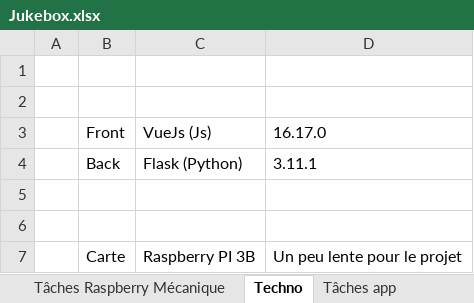
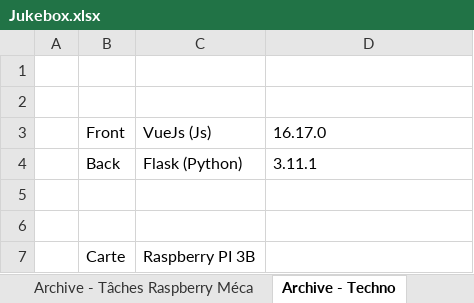
Before and after one commit to charl56/Jukebox-V2, an Excel workbook: Jukebox.xlsx, sheet Archive - Techno, drawn as a sheet; values as stored, in another font and other column widths than the file's, no borders; the diff names each change by its address in the sheet, - before the commit and + after, or states it on an @@ line.

```diff
--- a/Jukebox.xlsx (sheet Archive - Techno)
+++ b/Jukebox.xlsx (sheet Archive - Techno)
-sheet tab: Tâches Raspberry Mécanique
+sheet tab: Archive - Tâches Raspberry Méca
-sheet tab: Techno
+sheet tab: Archive - Techno
-D7: Un peu lente pour le projet
+D7: (empty)
```
Also changed, not shown: sheet Reprise, other sheet tabs, 9 other files.
